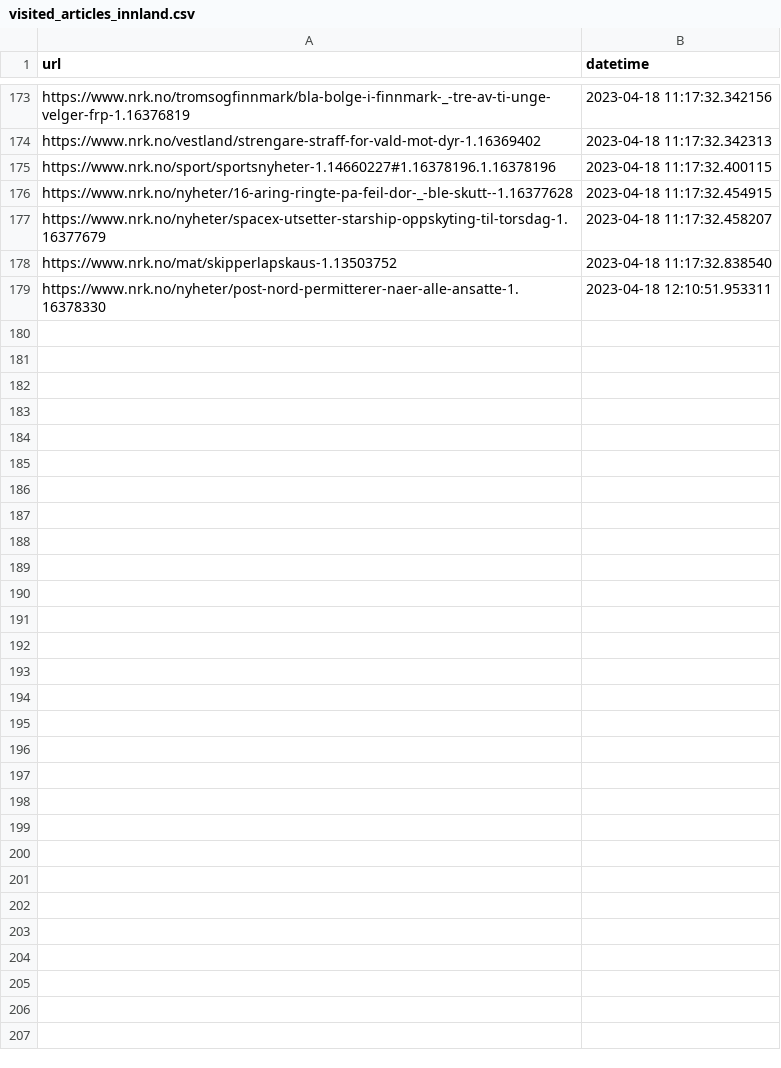
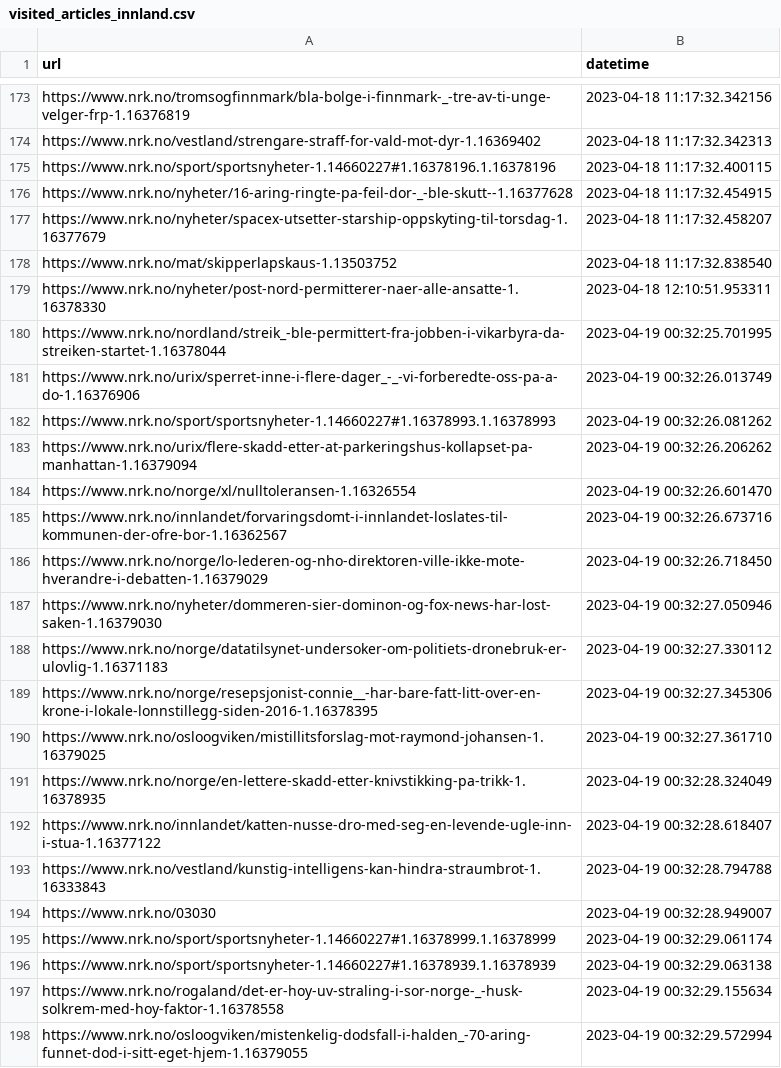
Before and after one commit to EllingOftedal/GIS-Blog, a CSV file: scripts/nrk/inland/results/visited_articles_innland.csv, drawn as a sheet; only a part is shown, gaps mark what is left out; the diff covers the shown part only; the diff names each change by its address in the sheet, - before the commit and + after, or states it on an @@ line.

```diff
--- a/scripts/nrk/inland/results/visited_articles_innland.csv
+++ b/scripts/nrk/inland/results/visited_articles_innland.csv
+row 180: https://www.nrk.no/nordland/streik_-ble-permittert-fra-jobben-i-vikarbyra-da-streiken-startet-1.16378044 | 2023-04-19 00:32:25.701995
+row 181: https://www.nrk.no/urix/sperret-inne-i-flere-dager_-_-vi-forberedte-oss-pa-a-do-1.16376906 | 2023-04-19 00:32:26.013749
+row 182: https://www.nrk.no/sport/sportsnyheter-1.14660227#1.16378993.1.16378993 | 2023-04-19 00:32:26.081262
+row 183: https://www.nrk.no/urix/flere-skadd-etter-at-parkeringshus-kollapset-pa-manhattan-1.16379094 | 2023-04-19 00:32:26.206262
+row 184: https://www.nrk.no/norge/xl/nulltoleransen-1.16326554 | 2023-04-19 00:32:26.601470
+row 185: https://www.nrk.no/innlandet/forvaringsdomt-i-innlandet-loslates-til-kommunen-der-ofre-bor-1.16362567 | 2023-04-19 00:32:26.673716
+row 186: https://www.nrk.no/norge/lo-lederen-og-nho-direktoren-ville-ikke-mote-hverandre-i-debatten-1.16379029 | 2023-04-19 00:32:26.718450
+row 187: https://www.nrk.no/nyheter/dommeren-sier-dominon-og-fox-news-har-lost-saken-1.16379030 | 2023-04-19 00:32:27.050946
+row 188: https://www.nrk.no/norge/datatilsynet-undersoker-om-politiets-dronebruk-er-ulovlig-1.16371183 | 2023-04-19 00:32:27.330112
+row 189: https://www.nrk.no/norge/resepsjonist-connie__-har-bare-fatt-litt-over-en-krone-i-lokale-lonnstillegg-siden-2016-1.16378395 | 2023-04-19 00:32:27.345306
+row 190: https://www.nrk.no/osloogviken/mistillitsforslag-mot-raymond-johansen-1.16379025 | 2023-04-19 00:32:27.361710
+row 191: https://www.nrk.no/norge/en-lettere-skadd-etter-knivstikking-pa-trikk-1.16378935 | 2023-04-19 00:32:28.324049
+row 192: https://www.nrk.no/innlandet/katten-nusse-dro-med-seg-en-levende-ugle-inn-i-stua-1.16377122 | 2023-04-19 00:32:28.618407
+row 193: https://www.nrk.no/vestland/kunstig-intelligens-kan-hindra-straumbrot-1.16333843 | 2023-04-19 00:32:28.794788
+row 194: https://www.nrk.no/03030 | 2023-04-19 00:32:28.949007
+row 195: https://www.nrk.no/sport/sportsnyheter-1.14660227#1.16378999.1.16378999 | 2023-04-19 00:32:29.061174
+row 196: https://www.nrk.no/sport/sportsnyheter-1.14660227#1.16378939.1.16378939 | 2023-04-19 00:32:29.063138
+row 197: https://www.nrk.no/rogaland/det-er-hoy-uv-straling-i-sor-norge-_-husk-solkrem-med-hoy-faktor-1.16378558 | 2023-04-19 00:32:29.155634
+row 198: https://www.nrk.no/osloogviken/mistenkelig-dodsfall-i-halden_-70-aring-funnet-dod-i-sitt-eget-hjem-1.16379055 | 2023-04-19 00:32:29.572994
```
Also changed, not shown: 14 added rows elsewhere in this file, scripts/nrk/global/results/visited_articles_country.csv, 2 other files.
